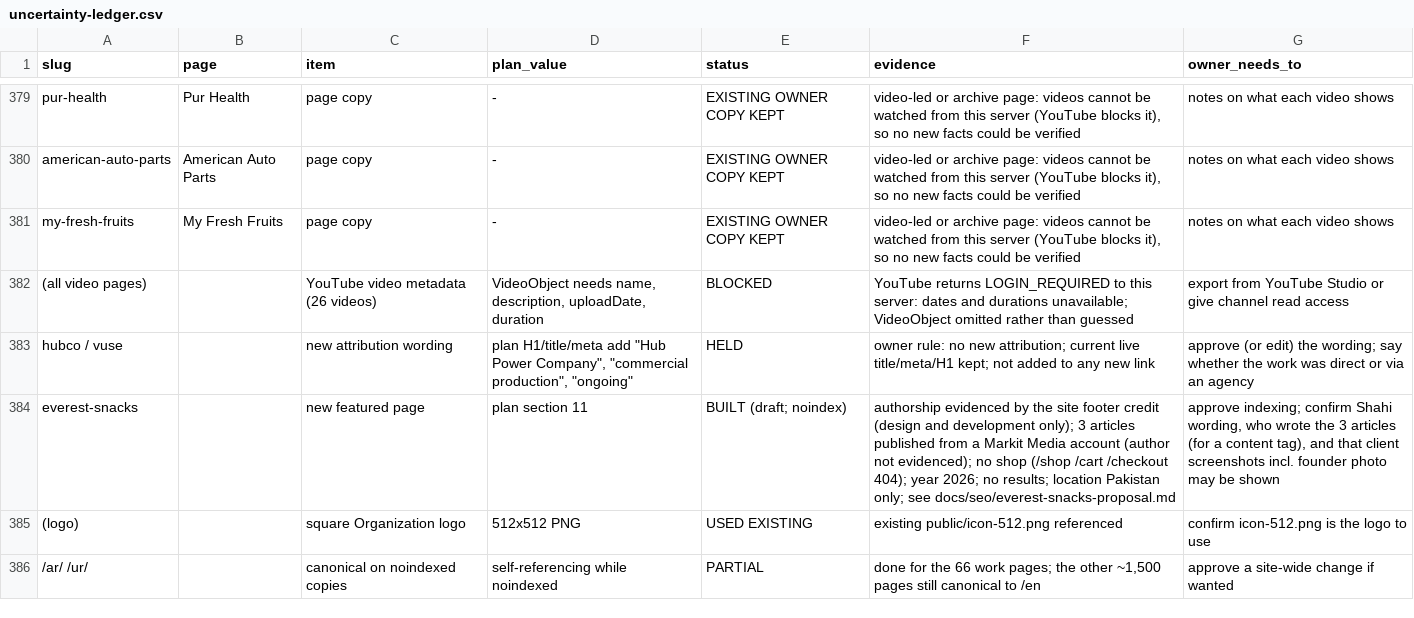
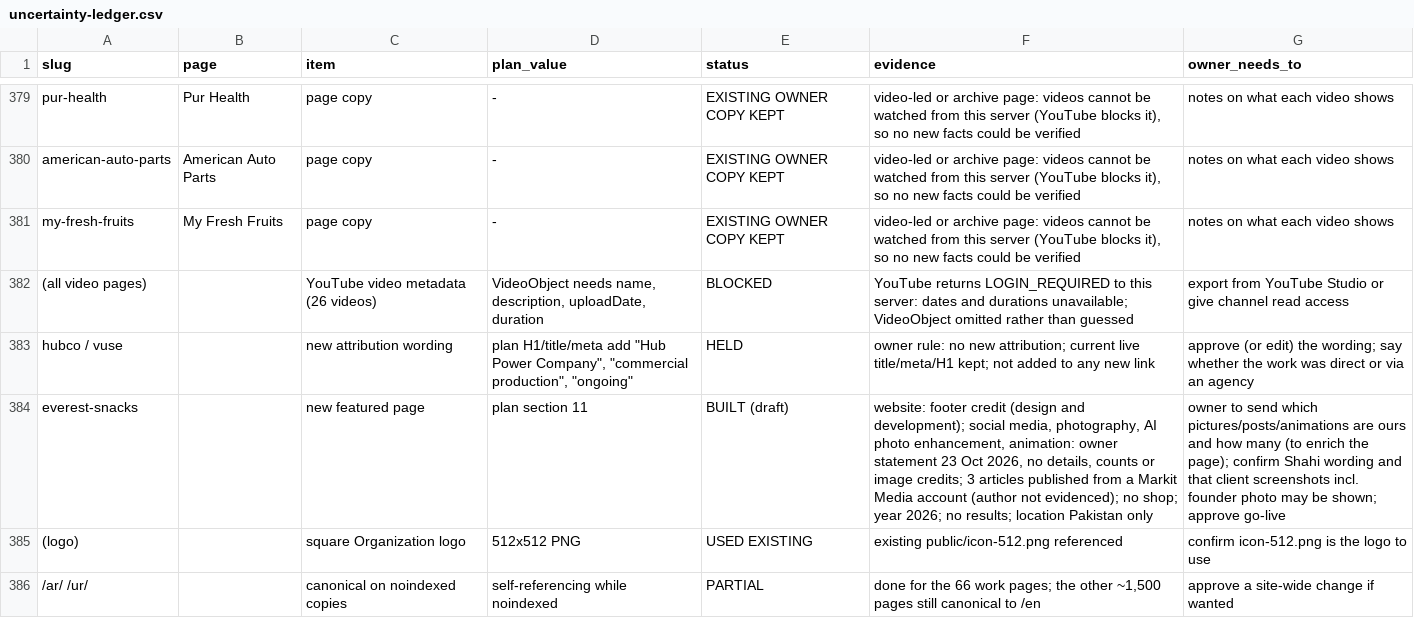
Before and after one commit to urebarif-ctrl/markit-media-website, a CSV file: docs/seo/uncertainty-ledger.csv, drawn as a sheet; only a part is shown, gaps mark what is left out.

```diff
--- a/docs/seo/uncertainty-ledger.csv
+++ b/docs/seo/uncertainty-ledger.csv
@@ -383,3 +383,3 @@ my-fresh-fruits,My Fresh Fruits,page copy,-,EXISTING OWNER COPY KEPT,"video-led
 hubco / vuse,,new attribution wording,"plan H1/title/meta add ""Hub Power Company"", ""commercial production"", ""ongoing""",HELD,owner rule: no new attribution; current live title/meta/H1 kept; not added to any new link,approve (or edit) the wording; say whether the work was direct or via an agency
-everest-snacks,,new featured page,plan section 11,BUILT (draft; noindex),"authorship evidenced by the site footer credit (design and development only); 3 articles published from a Markit Media account (author not evidenced); no shop (/shop /cart /checkout 404); year 2026; no results; location Pakistan only; see docs/seo/everest-snacks-proposal.md","approve indexing; confirm Shahi wording, who wrote the 3 articles (for a content tag), and that client screenshots incl. founder photo may be shown"
+everest-snacks,,new featured page,plan section 11,BUILT (draft),"website: footer credit (design and development); social media, photography, AI photo enhancement, animation: owner statement 23 Oct 2026, no details, counts or image credits; 3 articles published from a Markit Media account (author not evidenced); no shop; year 2026; no results; location Pakistan only","owner to send which pictures/posts/animations are ours and how many (to enrich the page); confirm Shahi wording and that client screenshots incl. founder photo may be shown; approve go-live"
 (logo),,square Organization logo,512x512 PNG,USED EXISTING,existing public/icon-512.png referenced,confirm icon-512.png is the logo to use
```
Also changed, not shown: 9 other files.
